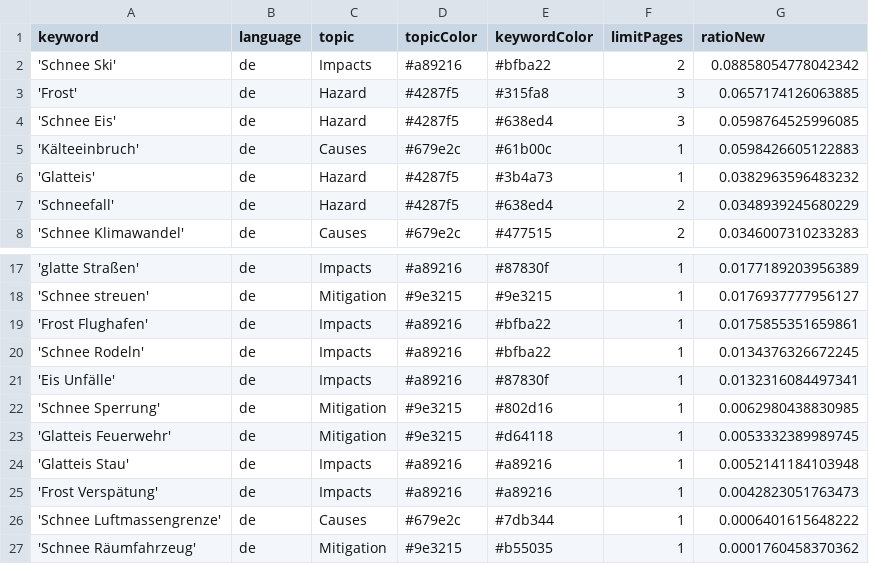
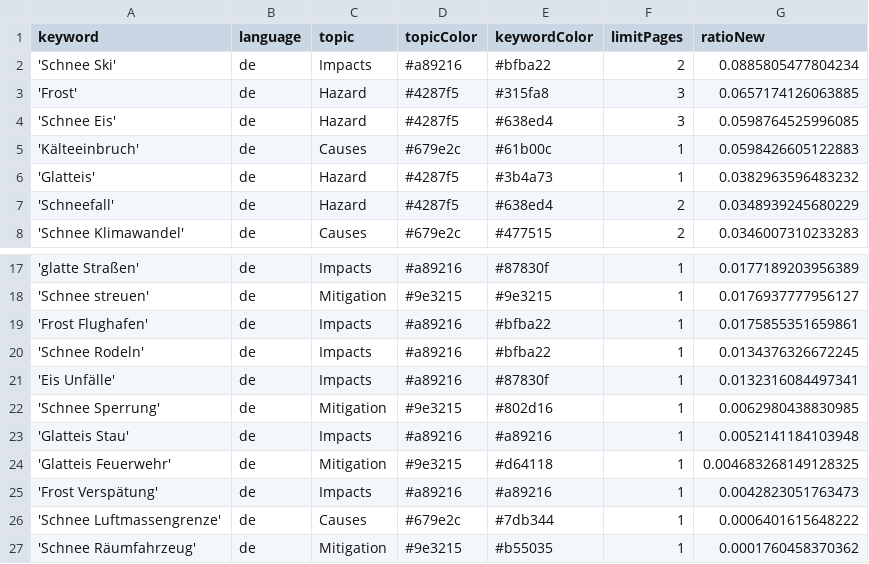
Before and after one commit to emorl-news/winterIsComing, a CSV file: keywords.csv, drawn as a sheet; only a part is shown, gaps mark what is left out.

Commit message:
Commit from GitHub Actions (harvest:0.0)

```diff
--- a/keywords.csv
+++ b/keywords.csv
@@ -1,3 +1,3 @@
 keyword,language,topic,topicColor,keywordColor,limitPages,ratioNew
-'Schnee Ski',de,Impacts,#a89216,#bfba22,2,0.08858054778042342
+'Schnee Ski',de,Impacts,#a89216,#bfba22,2,0.0885805477804234
 'Frost',de,Hazard,#4287f5,#315fa8,3,0.0657174126063885
@@ -22,4 +22,4 @@ keyword,language,topic,topicColor,keywordColor,limitPages,ratioNew
 'Schnee Sperrung',de,Mitigation,#9e3215,#802d16,1,0.0062980438830985
-'Glatteis Feuerwehr',de,Mitigation,#9e3215,#d64118,1,0.0053332389989745
 'Glatteis Stau',de,Impacts,#a89216,#a89216,1,0.0052141184103948
+'Glatteis Feuerwehr',de,Mitigation,#9e3215,#d64118,1,0.004683268149128325
 'Frost Verspätung',de,Impacts,#a89216,#a89216,1,0.0042823051763473
```
